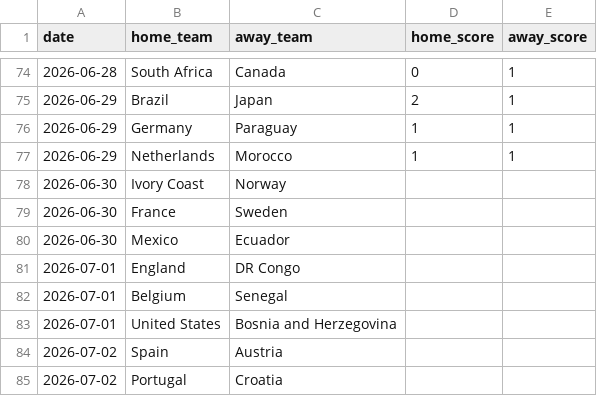
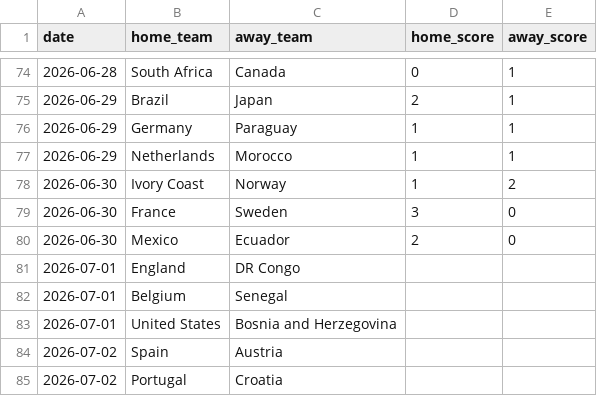
Before and after one commit to natelfy/NBA_Predictor, a CSV file: data/wc_2026_results.csv, drawn as a sheet; only a part is shown, gaps mark what is left out.

```diff
--- a/data/wc_2026_results.csv
+++ b/data/wc_2026_results.csv
@@ -77,5 +77,5 @@ date,home_team,away_team,home_score,away_score
 2026-06-29,Netherlands,Morocco,1,1
-2026-06-30,Ivory Coast,Norway,,
-2026-06-30,France,Sweden,,
-2026-06-30,Mexico,Ecuador,,
+2026-06-30,Ivory Coast,Norway,1,2
+2026-06-30,France,Sweden,3,0
+2026-06-30,Mexico,Ecuador,2,0
 2026-07-01,England,DR Congo,,
```
Also changed, not shown: data/mpp_live_tracking.csv, 6 other files.
